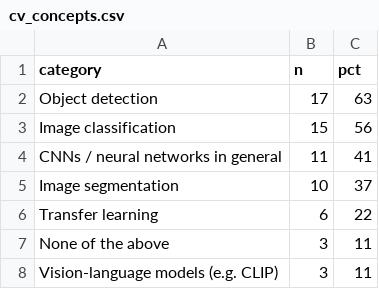
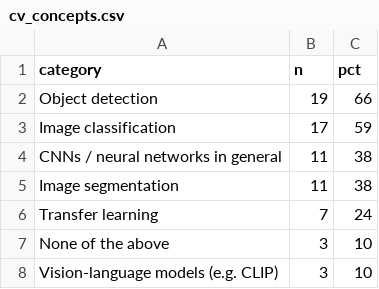
Before and after one commit to ARUP-CAS/atrium-school-ml, a CSV file: survey/summary/cv_concepts.csv, drawn as a sheet.

```diff
--- a/survey/summary/cv_concepts.csv
+++ b/survey/summary/cv_concepts.csv
@@ -1,8 +1,8 @@
 category,n,pct
-Object detection,17,63
-Image classification,15,56
-CNNs / neural networks in general,11,41
-Image segmentation,10,37
-Transfer learning,6,22
-None of the above,3,11
-Vision-language models (e.g. CLIP),3,11
+Object detection,19,66
+Image classification,17,59
+CNNs / neural networks in general,11,38
+Image segmentation,11,38
+Transfer learning,7,24
+None of the above,3,10
+Vision-language models (e.g. CLIP),3,10
```
Also changed, not shown: 44 other files.
